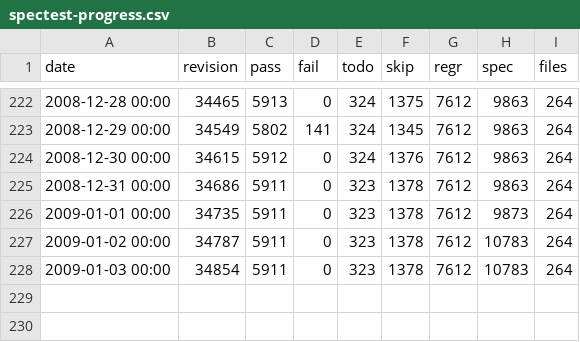
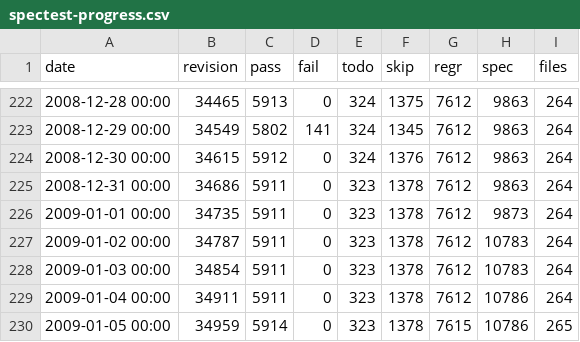
Before and after one commit to rakudo/rakudo, a CSV file: docs/spectest-progress.csv, drawn as a sheet; only a part is shown, gaps mark what is left out; the diff names each change by its address in the sheet, - before the commit and + after, or states it on an @@ line.

Commit message:
[rakudo]: spectest-progress.csv update: 265 files, 5914 passing, 0 failing
git-svn-id: http://svn.perl.org/parrot/trunk/languages/perl6@35008 d31e2699-5ff4-0310-a27c-f18f2fbe73fe

```diff
--- a/docs/spectest-progress.csv
+++ b/docs/spectest-progress.csv
+row 229: 2009-01-04 00:00 | 34911 | 5911 | 0 | 323 | 1378 | 7612 | 10786 | 264
+row 230: 2009-01-05 00:00 | 34959 | 5914 | 0 | 323 | 1378 | 7615 | 10786 | 265
```
